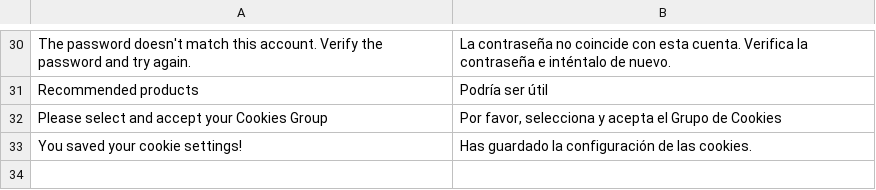
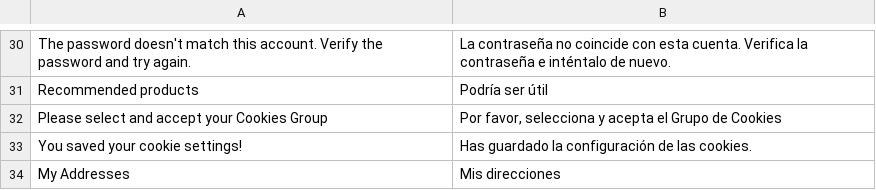
Before and after one commit to magesuite/theme-creativeshop, a CSV file: src/i18n/es_ES.csv, drawn as a sheet; only a part is shown, gaps mark what is left out.

```diff
--- a/src/i18n/es_ES.csv
+++ b/src/i18n/es_ES.csv
@@ -33 +33,2 @@
 "You saved your cookie settings!","Has guardado la configuración de las cookies."
+"My Addresses","Mis direcciones"
```
Also changed, not shown: src/i18n/de_CH.csv, src/i18n/de_DE.csv, 3 other files.
